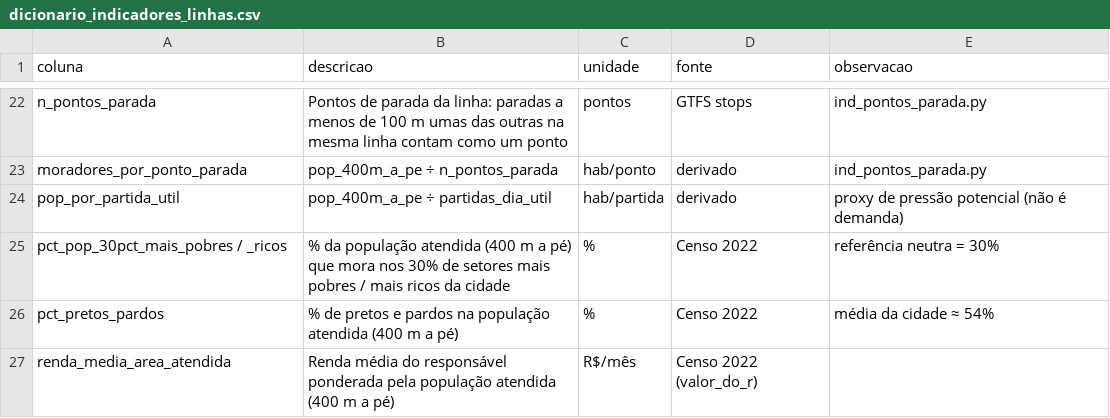
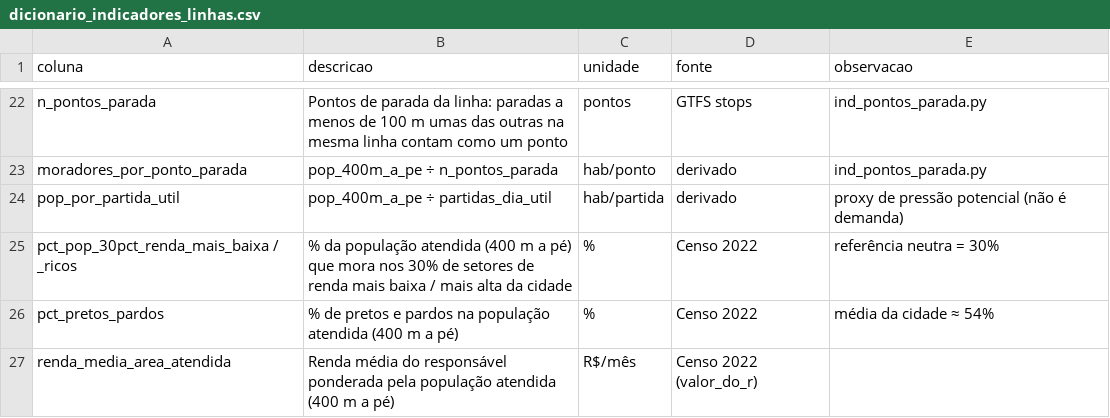
Before and after one commit to gabriel-mottagm/analyse_bus_network_rio, a CSV file: resultados/linhas/dicionario_indicadores_linhas.csv, drawn as a sheet; only a part is shown, gaps mark what is left out.

```diff
--- a/resultados/linhas/dicionario_indicadores_linhas.csv
+++ b/resultados/linhas/dicionario_indicadores_linhas.csv
@@ -24,3 +24,3 @@ moradores_por_ponto_parada,pop_400m_a_pe ÷ n_pontos_parada,hab/ponto,derivado,i
 pop_por_partida_util,pop_400m_a_pe ÷ partidas_dia_util,hab/partida,derivado,proxy de pressão potencial (não é demanda)
-pct_pop_30pct_mais_pobres / _ricos,% da população atendida (400 m a pé) que mora nos 30% de setores mais pobres / mais ricos da cidade,%,Censo 2022,referência neutra = 30%
+pct_pop_30pct_renda_mais_baixa / _ricos,% da população atendida (400 m a pé) que mora nos 30% de setores de renda mais baixa / mais alta da cidade,%,Censo 2022,referência neutra = 30%
 pct_pretos_pardos,% de pretos e pardos na população atendida (400 m a pé),%,Censo 2022,média da cidade ≈ 54%
```
Also changed, not shown: resultados/linhas/indicadores_linhas.csv, 18 other files.
